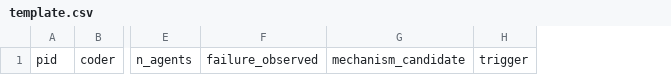
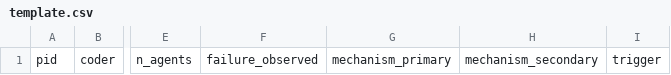
Before and after one commit to umarfarooq478/sok-mas, a CSV file: task3/coding/template.csv, drawn as a sheet; only a part is shown, gaps mark what is left out; removed rows and columns are numbered as before the commit, all else as after; the diff names each change by its address in the sheet, - before the commit and + after, or states it on an @@ line.

```diff
--- a/task3/coding/template.csv
+++ b/task3/coding/template.csv
-column G, row 1: mechanism_candidate
+column G, row 1: mechanism_primary
+column H, row 1: mechanism_secondary
```
Also changed, not shown: task3/coding/example.csv, 17 other files.
